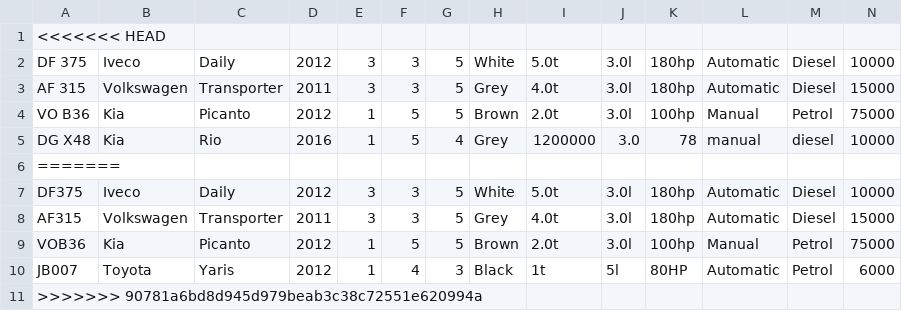
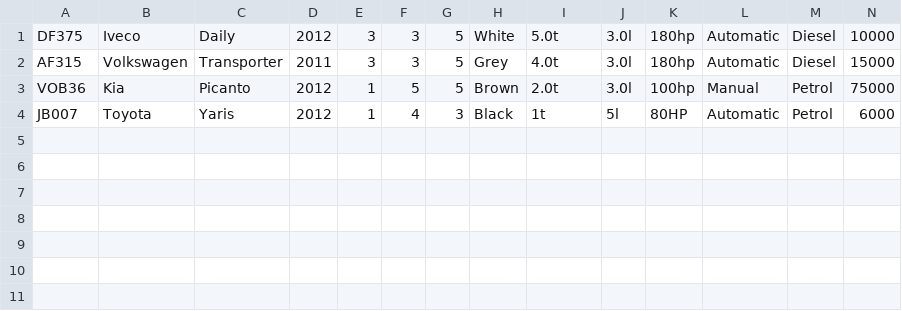
Before and after one commit to Sveinbjorn10/Verklegt-n-mskei-1, a CSV file: Kóði/Data/cars.csv, drawn as a sheet; only a part is shown; rows hold the shown columns only; the diff names each change by its address in the sheet, - before the commit and + after, or states it on an @@ line.

```diff
--- a/Kóði/Data/cars.csv
+++ b/Kóði/Data/cars.csv
-row 1: <<<<<<< HEAD
-row 2: DF 375 | Iveco | Daily | 2012 | 3 | 3 | 5 | White | 5.0t | 3.0l | 180hp | Automatic | Diesel | 10000
-row 3: AF 315 | Volkswagen | Transporter | 2011 | 3 | 3 | 5 | Grey | 4.0t | 3.0l | 180hp | Automatic | Diesel | 15000
-row 4: VO B36 | Kia | Picanto | 2012 | 1 | 5 | 5 | Brown | 2.0t | 3.0l | 100hp | Manual | Petrol | 75000
-row 5: DG X48 | Kia | Rio | 2016 | 1 | 5 | 4 | Grey | 1200000 | 3.0 | 78 | manual | diesel | 10000
-row 6: =======
-row 11: >>>>>>> 90781a6bd8d945d979beab3c38c72551e620994a
```
Also changed, not shown: Kóði/Data/customers.csv, Kóði/Data/rentals.csv, 2 other files.
